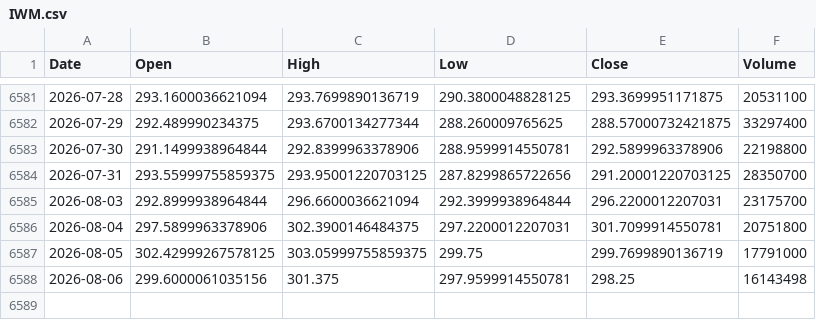
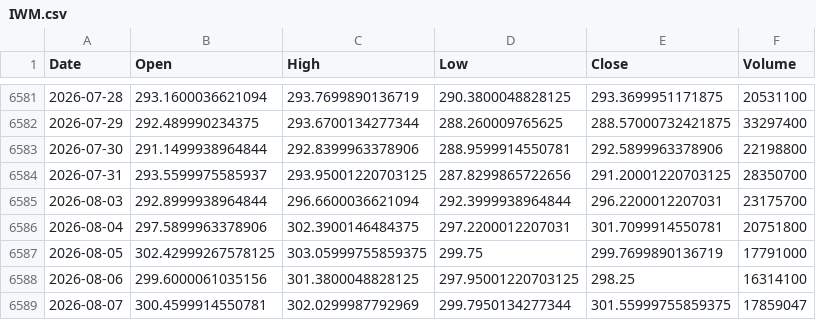
Before and after one commit to kittycapital/etf_fund_flow, a CSV file: data/prices/IWM.csv, drawn as a sheet; only a part is shown, gaps mark what is left out.

```diff
--- a/data/prices/IWM.csv
+++ b/data/prices/IWM.csv
@@ -6583,3 +6583,3 @@ Date,Open,High,Low,Close,Volume
 2026-07-30,291.1499938964844,292.8399963378906,288.9599914550781,292.5899963378906,22198800
-2026-07-31,293.55999755859375,293.95001220703125,287.8299865722656,291.20001220703125,28350700
+2026-07-31,293.5599975585937,293.95001220703125,287.8299865722656,291.20001220703125,28350700
 2026-08-03,292.8999938964844,296.6600036621094,292.3999938964844,296.2200012207031,23175700
@@ -6587,2 +6587,3 @@ Date,Open,High,Low,Close,Volume
 2026-08-05,302.42999267578125,303.05999755859375,299.75,299.7699890136719,17791000
-2026-08-06,299.6000061035156,301.375,297.9599914550781,298.25,16143498
+2026-08-06,299.6000061035156,301.3800048828125,297.95001220703125,298.25,16314100
+2026-08-07,300.4599914550781,302.0299987792969,299.7950134277344,301.55999755859375,17859047
```
Also changed, not shown: data/prices/EWY.csv, data/prices/EWZ.csv, 35 other files.
